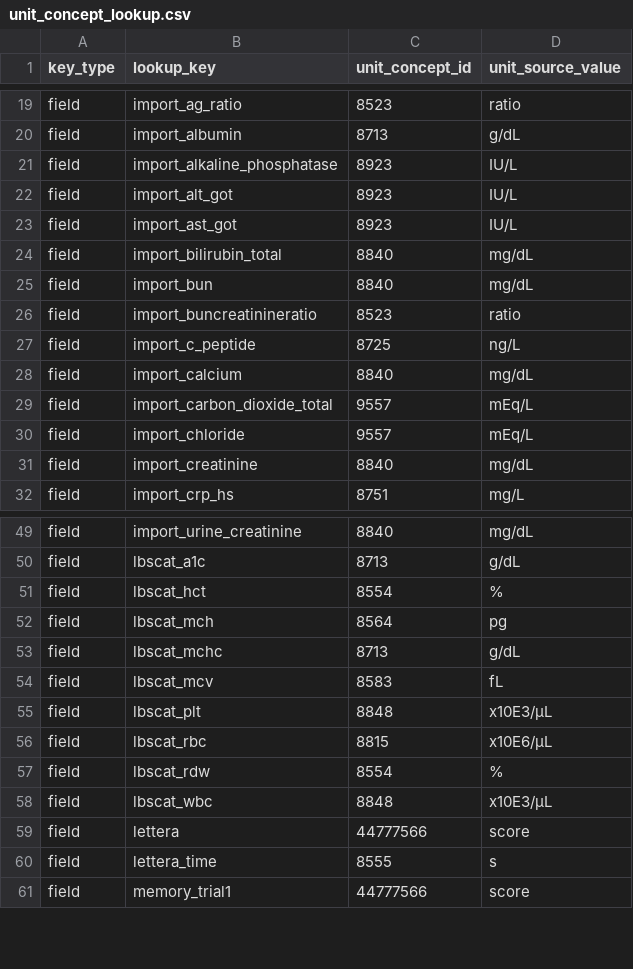
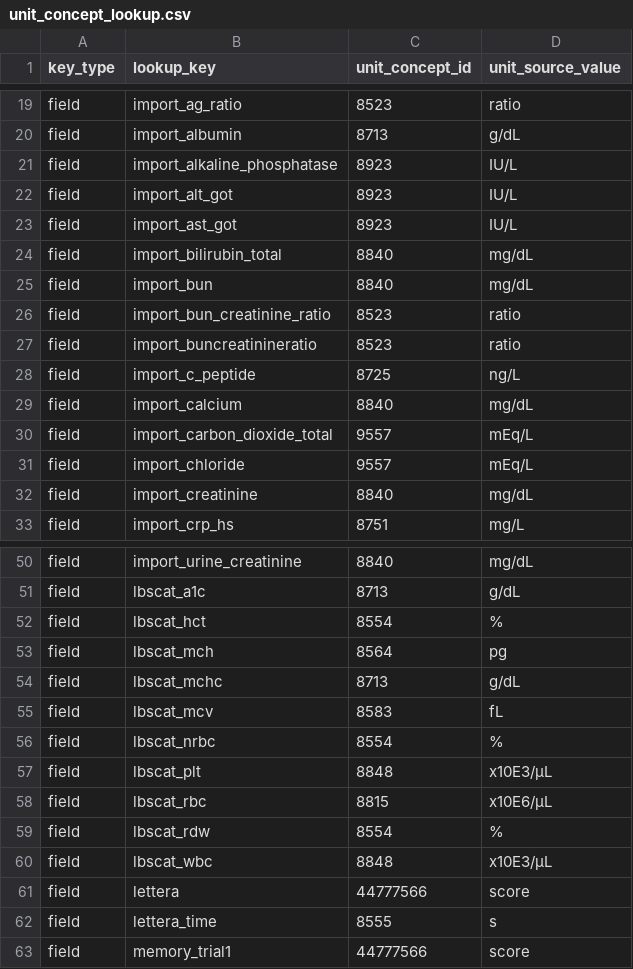
Before and after one commit to AI-READI/DataElementMaps, a CSV file: redCapDataDictionaryWithExtension/value-set-mapping-common/scripts/unit_concept_lookup.csv, drawn as a sheet; only a part is shown, gaps mark what is left out; the diff names each change by its address in the sheet, - before the commit and + after, or states it on an @@ line.

Commit message:
Release v1.7: retinal imaging procedures, CBC method codes, BUN/creatinine field, NRBC, MoCA unit clean-up

```diff
--- a/redCapDataDictionaryWithExtension/value-set-mapping-common/scripts/unit_concept_lookup.csv
+++ b/redCapDataDictionaryWithExtension/value-set-mapping-common/scripts/unit_concept_lookup.csv
+row 26: field | import_bun_creatinine_ratio | 8523 | ratio
+row 56: field | lbscat_nrbc | 8554 | %
```
Also changed, not shown: 23 other files.
